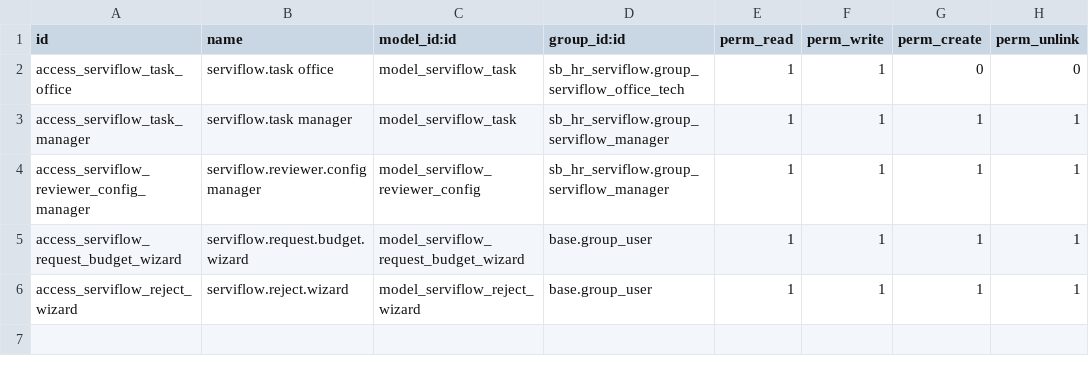
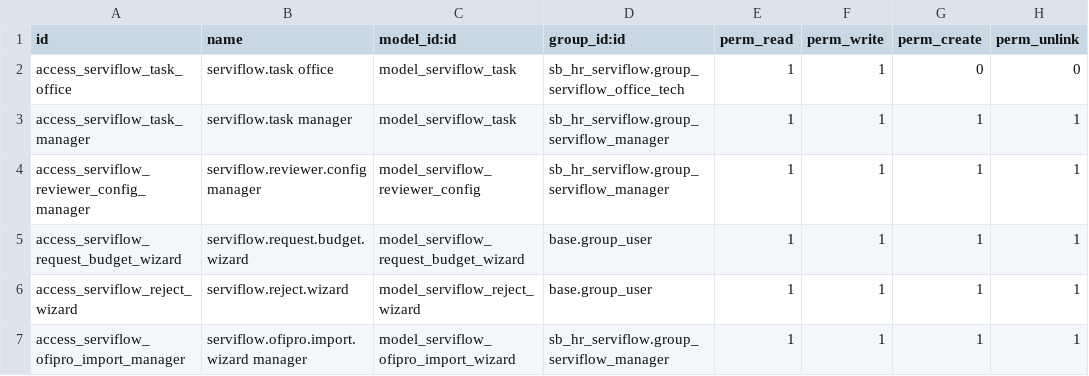
Before and after one commit to JakubJas/Addons17-Odoo, a CSV file: sb_hr_serviflow/security/ir.model.access.csv, drawn as a sheet.

Commit message:
Agregar un import para los proyectos que se crearon en OfiPro

```diff
--- a/sb_hr_serviflow/security/ir.model.access.csv
+++ b/sb_hr_serviflow/security/ir.model.access.csv
@@ -6 +6,2 @@ access_serviflow_request_budget_wizard,serviflow.request.budget.wizard,model_ser
 access_serviflow_reject_wizard,serviflow.reject.wizard,model_serviflow_reject_wizard,base.group_user,1,1,1,1
+access_serviflow_ofipro_import_manager,serviflow.ofipro.import.wizard manager,model_serviflow_ofipro_import_wizard,sb_hr_serviflow.group_serviflow_manager,1,1,1,1
```
Also changed, not shown: 4 other files.
